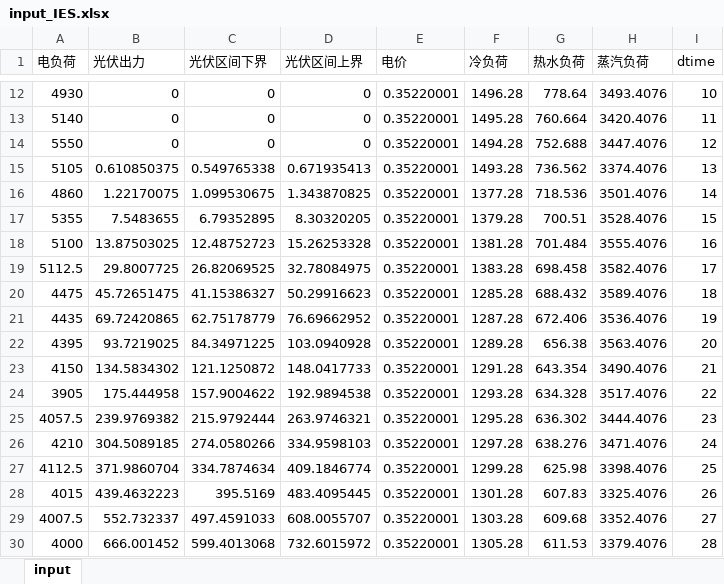
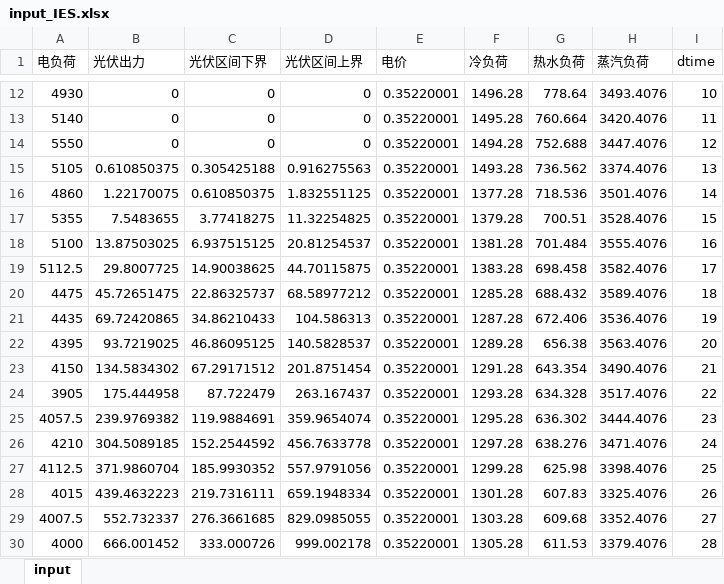
Before and after one commit to zidanessf/microgridOptimalDispatch, an Excel workbook: input_IES.xlsx, sheet input, drawn as a sheet; only a part is shown, gaps mark what is left out; values as stored, in another font and other column widths than the file's, no borders; charts and pictures not drawn; the diff covers the shown part only; the diff names each change by its address in the sheet, - before the commit and + after, or states it on an @@ line.

```diff
--- a/input_IES.xlsx (sheet input)
+++ b/input_IES.xlsx (sheet input)
-C15 (光伏区间下界): 0.549765338
+C15 (光伏区间下界): 0.305425188
-D15 (光伏区间上界): 0.671935413
+D15 (光伏区间上界): 0.916275563
-C16 (光伏区间下界): 1.099530675
+C16 (光伏区间下界): 0.610850375
-D16 (光伏区间上界): 1.343870825
+D16 (光伏区间上界): 1.832551125
-C17 (光伏区间下界): 6.79352895
+C17 (光伏区间下界): 3.77418275
-D17 (光伏区间上界): 8.30320205
+D17 (光伏区间上界): 11.32254825
-C18 (光伏区间下界): 12.48752723
+C18 (光伏区间下界): 6.937515125
-D18 (光伏区间上界): 15.26253328
+D18 (光伏区间上界): 20.81254537
-C19 (光伏区间下界): 26.82069525
+C19 (光伏区间下界): 14.90038625
-D19 (光伏区间上界): 32.78084975
+D19 (光伏区间上界): 44.70115875
-C20 (光伏区间下界): 41.15386327
+C20 (光伏区间下界): 22.86325737
-D20 (光伏区间上界): 50.29916623
+D20 (光伏区间上界): 68.58977212
-C21 (光伏区间下界): 62.75178779
+C21 (光伏区间下界): 34.86210433
-D21 (光伏区间上界): 76.69662952
+D21 (光伏区间上界): 104.586313
-C22 (光伏区间下界): 84.34971225
+C22 (光伏区间下界): 46.86095125
-D22 (光伏区间上界): 103.0940928
+D22 (光伏区间上界): 140.5828537
-C23 (光伏区间下界): 121.1250872
+C23 (光伏区间下界): 67.29171512
-D23 (光伏区间上界): 148.0417733
+D23 (光伏区间上界): 201.8751454
-C24 (光伏区间下界): 157.9004622
+C24 (光伏区间下界): 87.722479
-D24 (光伏区间上界): 192.9894538
+D24 (光伏区间上界): 263.167437
-C25 (光伏区间下界): 215.9792444
+C25 (光伏区间下界): 119.9884691
-D25 (光伏区间上界): 263.9746321
+D25 (光伏区间上界): 359.9654074
-C26 (光伏区间下界): 274.0580266
+C26 (光伏区间下界): 152.2544592
-D26 (光伏区间上界): 334.9598103
+D26 (光伏区间上界): 456.7633778
-C27 (光伏区间下界): 334.7874634
+C27 (光伏区间下界): 185.9930352
-D27 (光伏区间上界): 409.1846774
+D27 (光伏区间上界): 557.9791056
-C28 (光伏区间下界): 395.5169
+C28 (光伏区间下界): 219.7316111
-D28 (光伏区间上界): 483.4095445
+D28 (光伏区间上界): 659.1948334
-C29 (光伏区间下界): 497.4591033
+C29 (光伏区间下界): 276.3661685
-D29 (光伏区间上界): 608.0055707
+D29 (光伏区间上界): 829.0985055
-C30 (光伏区间下界): 599.4013068
+C30 (光伏区间下界): 333.000726
-D30 (光伏区间上界): 732.6015972
+D30 (光伏区间上界): 999.002178
```
Also changed, not shown: 106 edited cells elsewhere in this sheet, 2 other files.
